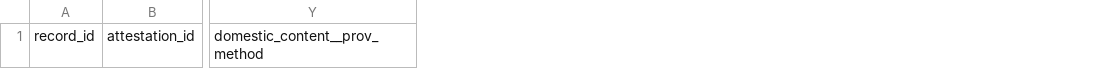
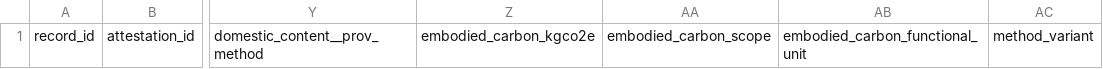
Before and after one commit to ulcspec/ULC, a CSV file: templates/workbook/attestations.csv, drawn as a sheet; only a part is shown, gaps mark what is left out; the diff names each change by its address in the sheet, - before the commit and + after, or states it on an @@ line.

Commit message:
Release v1.21.0: TM65 embodied-carbon figures and the ambient temperature at test (#79)
* feat: add TM65 program and embodied-carbon scope

* feat: convert the ambient temperature at test

* feat: convert embodied-carbon workbook columns

* docs: map TM65 fields and correct the file-count sentence

* chore: release specification 1.21.0

* fix: keep the mapping concerns introduction current

* fix: date the 1.21.0 changelog entry for its release day

```diff
--- a/templates/workbook/attestations.csv
+++ b/templates/workbook/attestations.csv
+column Z, row 1: embodied_carbon_kgco2e
+column AA, row 1: embodied_carbon_scope
+column AB, row 1: embodied_carbon_functional_unit
+column AC, row 1: method_variant
```
Also changed, not shown: templates/workbook/records.csv, 28 other files.
